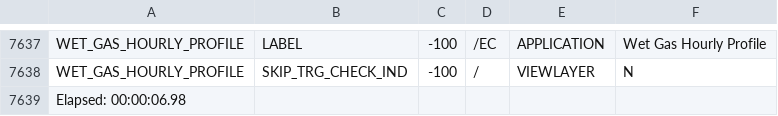
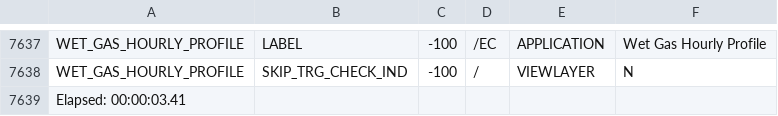
Before and after one commit to gurpreet19/ec198392_wht, a CSV file: Database/configuration/03_01_UCMT/class_versions/10.3.SP06_WST/class_property_cnfg.csv, drawn as a sheet; only a part is shown, gaps mark what is left out; the diff names each change by its address in the sheet, - before the commit and + after, or states it on an @@ line.

```diff
--- a/Database/configuration/03_01_UCMT/class_versions/10.3.SP06_WST/class_property_cnfg.csv
+++ b/Database/configuration/03_01_UCMT/class_versions/10.3.SP06_WST/class_property_cnfg.csv
-A7639: Elapsed: 00:00:06.98
+A7639: Elapsed: 00:00:03.41
```
Also changed, not shown: Database/configuration/03_01_UCMT/class_versions/10.3.SP06_WST/class_cnfg.csv, Database/configuration/03_01_UCMT/class_versions/10.3.SP06_WST/class_dependency_cnfg.csv, 5 other files.
